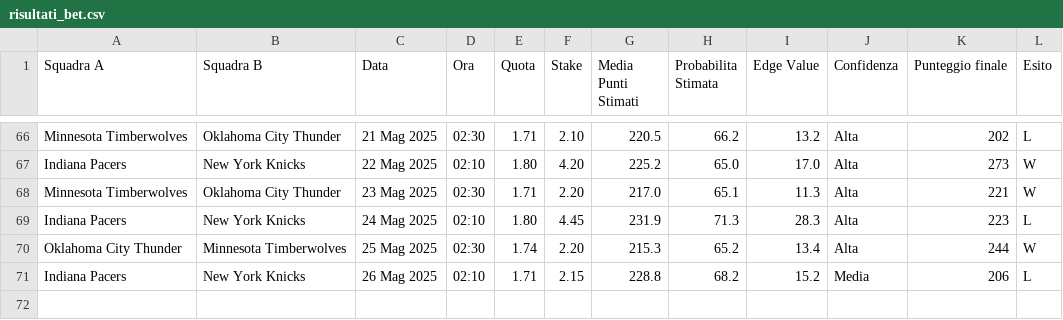
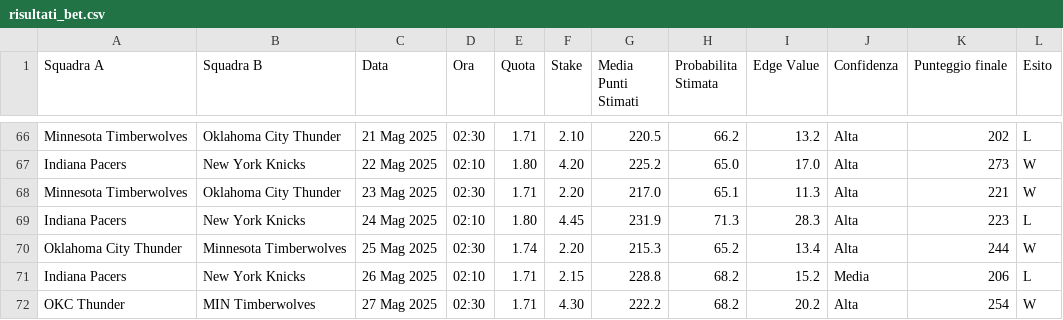
Before and after one commit to fulvian/streamlit-bet-dashboard, a CSV file: risultati_bet.csv, drawn as a sheet; only a part is shown, gaps mark what is left out; the diff names each change by its address in the sheet, - before the commit and + after, or states it on an @@ line.

Commit message:
Update risultati_bet.csv

```diff
--- a/risultati_bet.csv
+++ b/risultati_bet.csv
+row 72: OKC Thunder | MIN Timberwolves | 27 Mag 2025 | 02:30 | 1.71 | 4.30 | 222.2 | 68.2 | 20.2 | Alta | 254 | W
```
